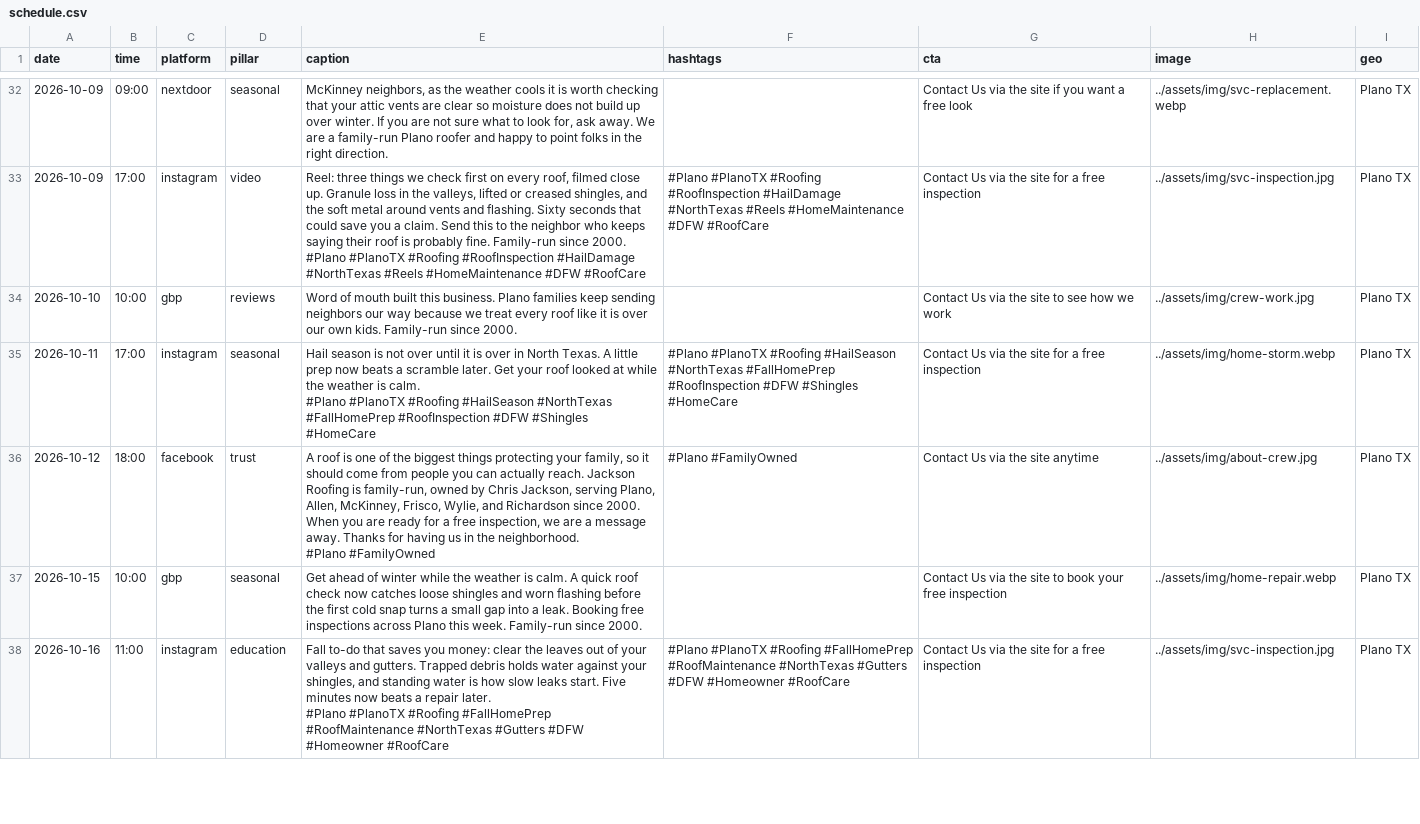
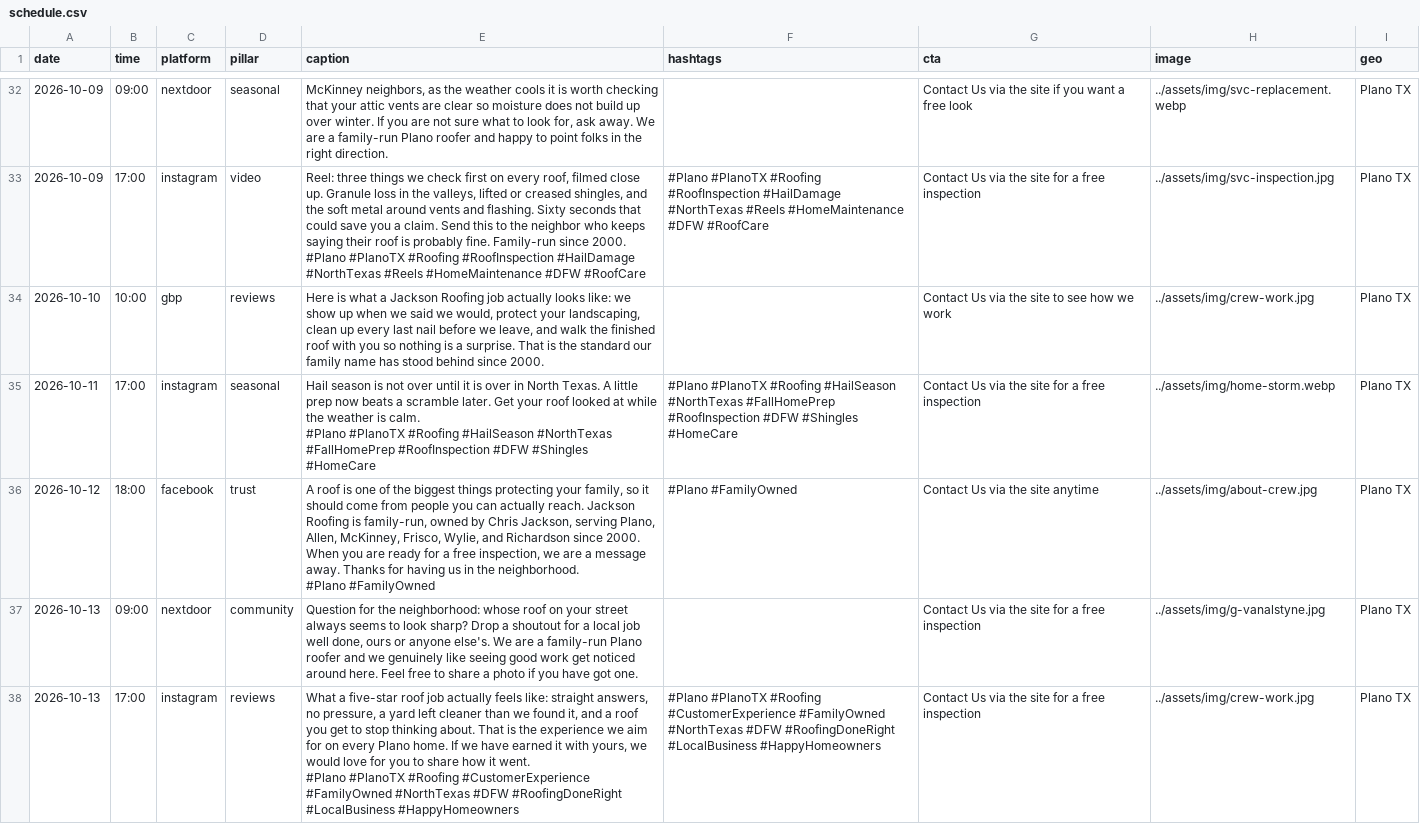
Before and after one commit to wingdigital26-maker/jackson-roofing, a CSV file: social/data/exports/schedule.csv, drawn as a sheet; only a part is shown, gaps mark what is left out; the shorter side is filled out with more unchanged rows; the diff covers the shown part only.

```diff
--- a/social/data/exports/schedule.csv
+++ b/social/data/exports/schedule.csv
@@ -71,3 +71,3 @@ date,time,platform,pillar,caption,hashtags,cta,image,geo
 #Plano #PlanoTX #Roofing #RoofInspection #HailDamage #NorthTexas #Reels #HomeMaintenance #DFW #RoofCare",#Plano #PlanoTX #Roofing #RoofInspection #HailDamage #NorthTexas #Reels #HomeMaintenance #DFW #RoofCare,Contact Us via the site for a free inspection,../assets/img/svc-inspection.jpg,Plano TX
-2026-10-10,10:00,gbp,reviews,Word of mouth built this business. Plano families keep sending neighbors our way because we treat every roof like it is over our own kids. Family-run since 2000.,,Contact Us via the site to see how we work,../assets/img/crew-work.jpg,Plano TX
+2026-10-10,10:00,gbp,reviews,"Here is what a Jackson Roofing job actually looks like: we show up when we said we would, protect your landscaping, clean up every last nail before we leave, and walk the finished roof with you so nothing is a surprise. That is the standard our family name has stood behind since 2000.",,Contact Us via the site to see how we work,../assets/img/crew-work.jpg,Plano TX
 2026-10-11,17:00,instagram,seasonal,"Hail season is not over until it is over in North Texas. A little prep now beats a scramble later. Get your roof looked at while the weather is calm.
@@ -78 +78,5 @@ date,time,platform,pillar,caption,hashtags,cta,image,geo
 #Plano #FamilyOwned",#Plano #FamilyOwned,Contact Us via the site anytime,../assets/img/about-crew.jpg,Plano TX
+2026-10-13,09:00,nextdoor,community,"Question for the neighborhood: whose roof on your street always seems to look sharp? Drop a shoutout for a local job well done, ours or anyone else's. We are a family-run Plano roofer and we genuinely like seeing good work get noticed around here. Feel free to share a photo if you have got one.",,Contact Us via the site for a free inspection,../assets/img/g-vanalstyne.jpg,Plano TX
+2026-10-13,17:00,instagram,reviews,"What a five-star roof job actually feels like: straight answers, no pressure, a yard left cleaner than we found it, and a roof you get to stop thinking about. That is the experience we aim for on every Plano home. If we have earned it with yours, we would love for you to share how it went.
+
+#Plano #PlanoTX #Roofing #CustomerExperience #FamilyOwned #NorthTexas #DFW #RoofingDoneRight #LocalBusiness #HappyHomeowners",#Plano #PlanoTX #Roofing #CustomerExperience #FamilyOwned #NorthTexas #DFW #RoofingDoneRight #LocalBusiness #HappyHomeowners,Contact Us via the site for a free inspection,../assets/img/crew-work.jpg,Plano TX
```
Also changed, not shown: 2 added rows and 8 edited cells elsewhere in this file, 12 other files.
